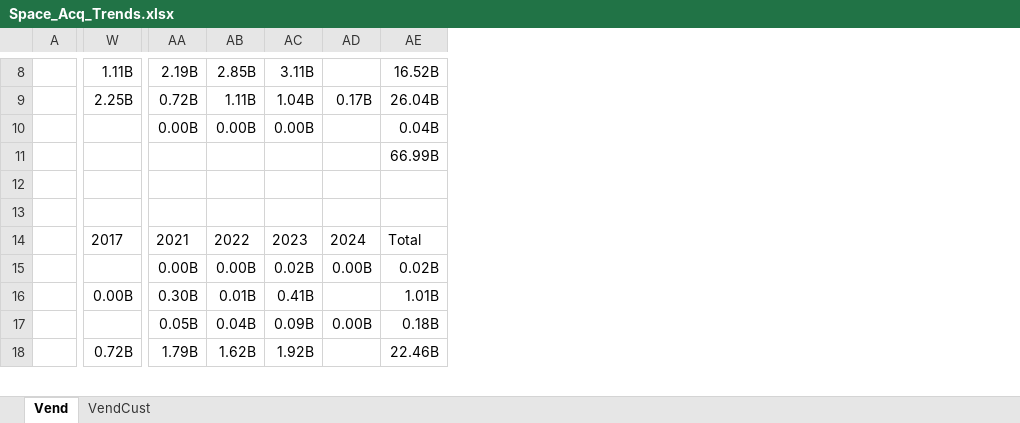
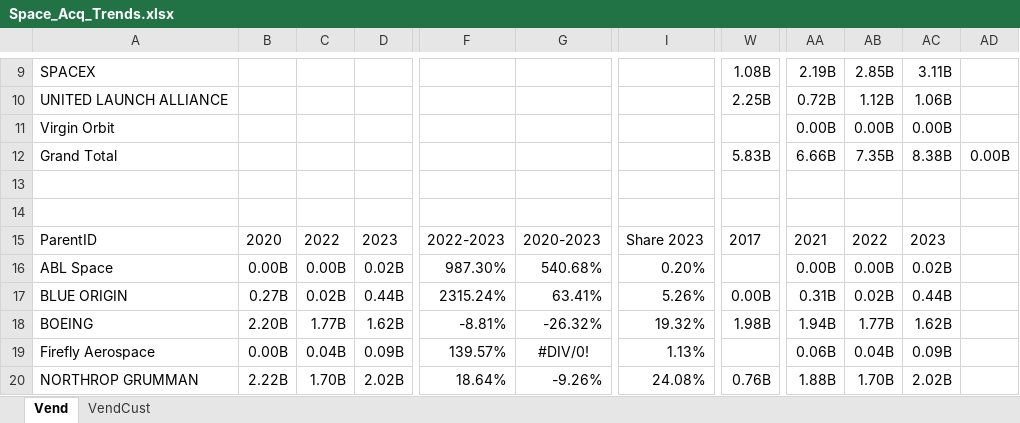
Before and after one commit to CSISdefense/Vendor, an Excel workbook: Output/Space/Space_Acq_Trends.xlsx, sheet Vend, drawn as a sheet; only a part is shown, gaps mark what is left out; values as stored, in another font and other column widths than the file's, no borders; removed rows and columns are numbered as before the commit, all else as after; rows hold the shown columns only; the diff covers the shown part only; the diff names each change by its address in the sheet, - before the commit and + after, or states it on an @@ line.

Commit message:
Space breakouts and slides.

```diff
--- a/Output/Space/Space_Acq_Trends.xlsx (sheet Vend)
+++ b/Output/Space/Space_Acq_Trends.xlsx (sheet Vend)
-column A, empty
+column A, rows 9-11: SPACEX | UNITED LAUNCH ALLIANCE | Virgin Orbit; rows 15-16: ParentID | ABL Space; row 19: Firefly Aerospace
+column B, rows 15-16: 2020 | 0.00B; row 19: 0.00B
+column C, rows 15-16: 2022 | 0.00B; row 19: 0.04B
+column D, rows 15-16: 2023 | 0.02B; row 19: 0.09B
+column F, rows 15-16: 2022-2023 | 987.30%; row 19: 139.57%
+column G, rows 15-16: 2020-2023 | 540.68%; row 19: #DIV/0!
+column I, rows 15-16: Share 2023 | 0.20%; row 19: 1.13%
-column AE, rows 8-10: 16.52B | 26.04B | 0.04B; rows 14-15: Total | 0.02B; row 17: 0.18B
-W9: 1.11B
+W9: 1.08B
-AB10: 1.11B
+AB10: 1.12B
-AC10: 1.04B
+AC10: 1.06B
-AD10: 0.17B
+AD10: (empty)
-row 11:  |  |  |  |  |  | 66.99B
+row 12: Grand Total |  |  |  |  |  |  | 5.83B | 6.66B | 7.35B | 8.38B | 0.00B
-AD15: 2024
+AD15: (empty)
-AD16: 0.00B
+AD16: (empty)
-row 16:  | 0.00B | 0.30B | 0.01B | 0.41B |  | 1.01B
+row 17: BLUE ORIGIN | 0.27B | 0.02B | 0.44B | 2315.24% | 63.41% | 5.26% | 0.00B | 0.31B | 0.02B | 0.44B
+row 18: BOEING | 2.20B | 1.77B | 1.62B | -8.81% | -26.32% | 19.32% | 1.98B | 1.94B | 1.77B | 1.62B
-AA19: 0.05B
+AA19: 0.06B
-AD19: 0.00B
+AD19: (empty)
-row 18:  | 0.72B | 1.79B | 1.62B | 1.92B |  | 22.46B
+row 20: NORTHROP GRUMMAN | 2.22B | 1.70B | 2.02B | 18.64% | -9.26% | 24.08% | 0.76B | 1.88B | 1.70B | 2.02B
```
Also changed, not shown: 4 added rows, 3 removed rows, 6 removed columns and 36 edited cells elsewhere in this sheet, sheet VendCust, formulas that keep their value, 11 other files.
